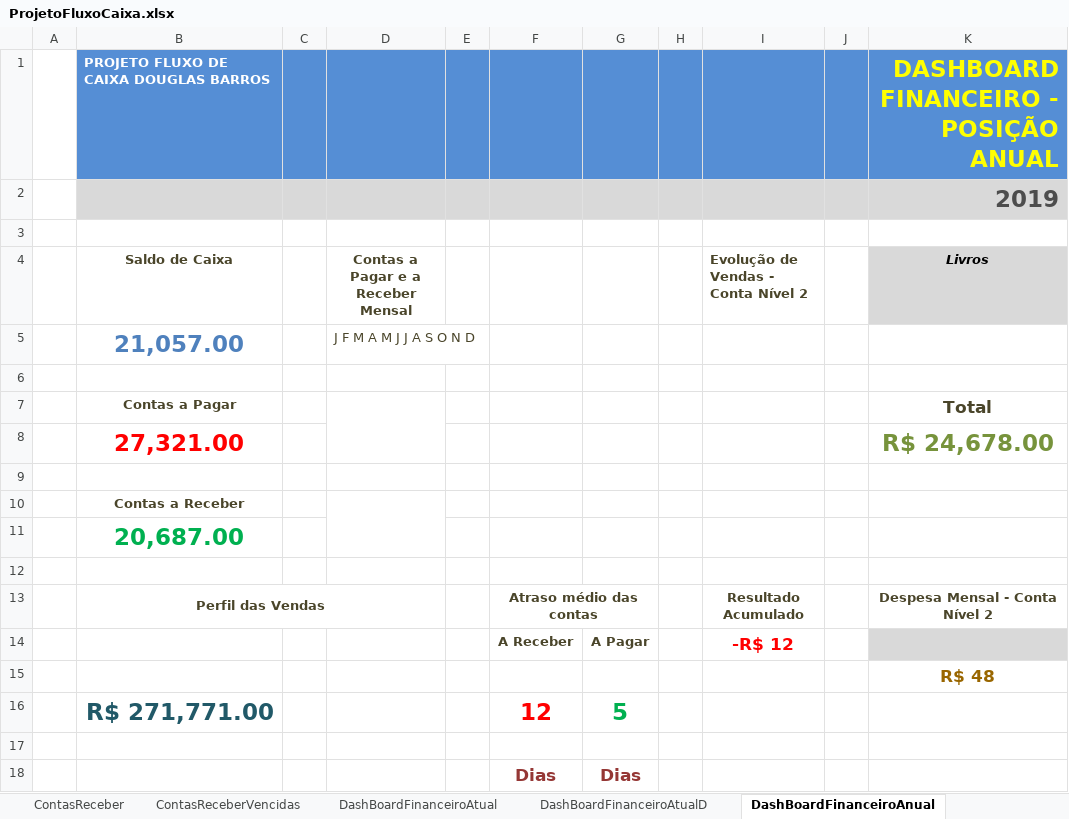
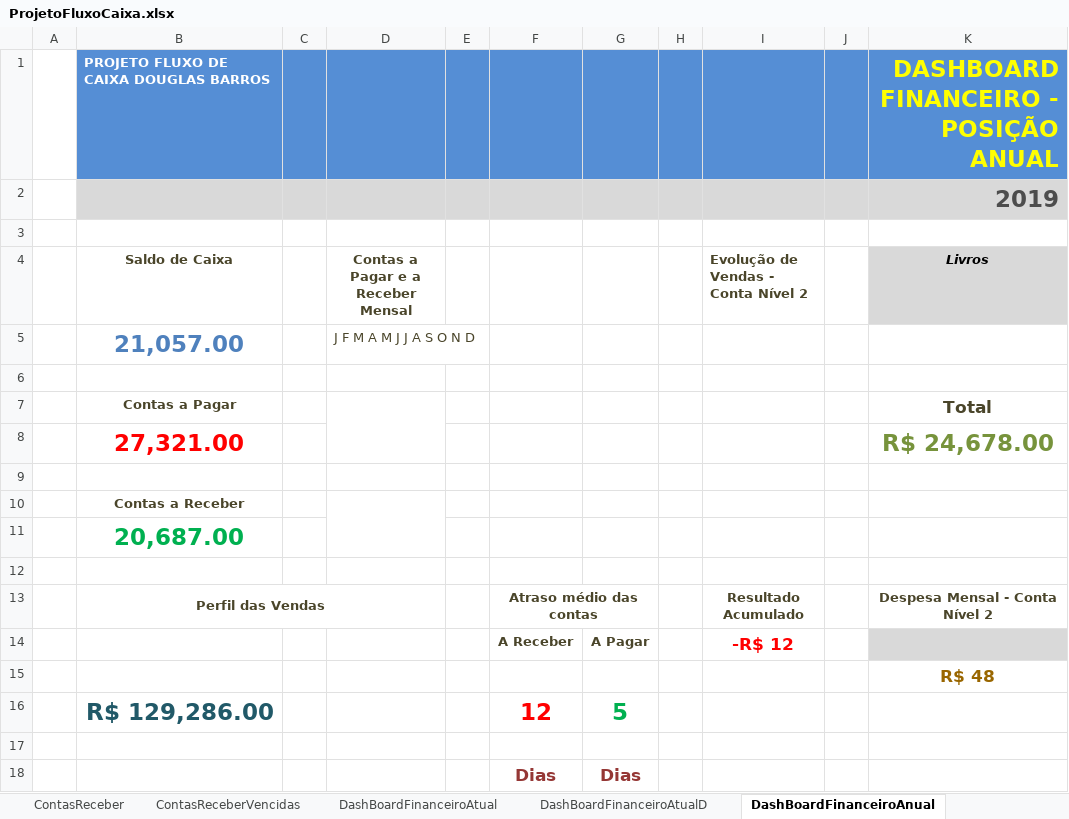
Before and after one commit to douglas-barros/ProjetoFluxoDeCaixaEmpresarialExcel, an Excel workbook: ProjetoFluxoCaixa.xlsx, sheet DashBoardFinanceiroAnual, drawn as a sheet; values as stored, in another font and other column widths than the file's, no borders; charts and pictures and conditional formats not drawn; the diff names each change by its address in the sheet, - before the commit and + after, or states it on an @@ line.

Commit message:
Aula 26 - Dashboard Anual Perfil de Vendas

```diff
--- a/ProjetoFluxoCaixa.xlsx (sheet DashBoardFinanceiroAnual)
+++ b/ProjetoFluxoCaixa.xlsx (sheet DashBoardFinanceiroAnual)
-B16: R$ 271,771.00
+B16: R$ 129,286.00
```
Also changed, not shown: sheet RegistroEntradas, sheet DashBoardFinanceiroAnualD, sheet ContasReceberVencidas, hidden cells, charts or pictures.
